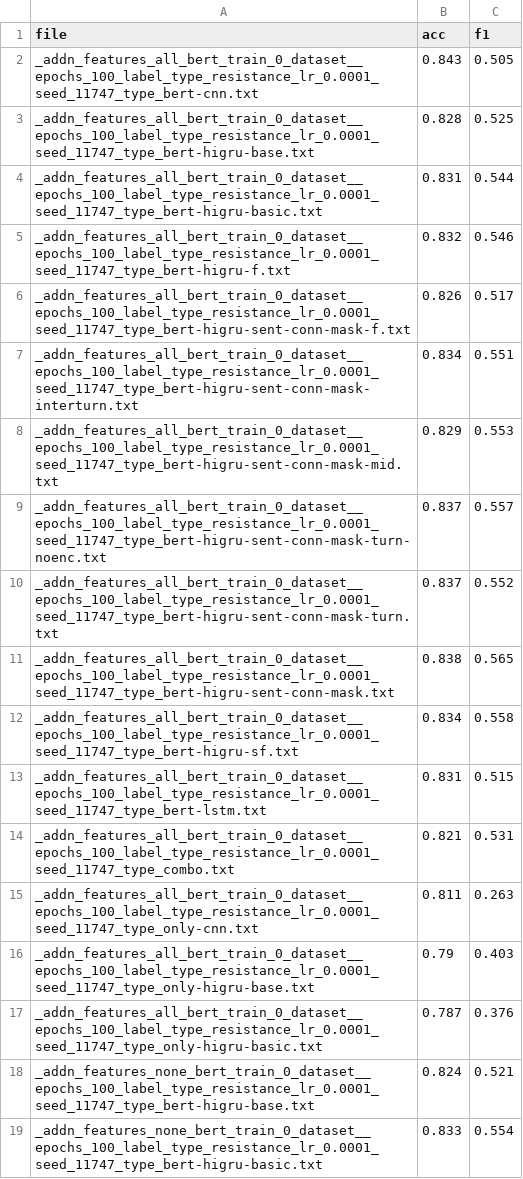
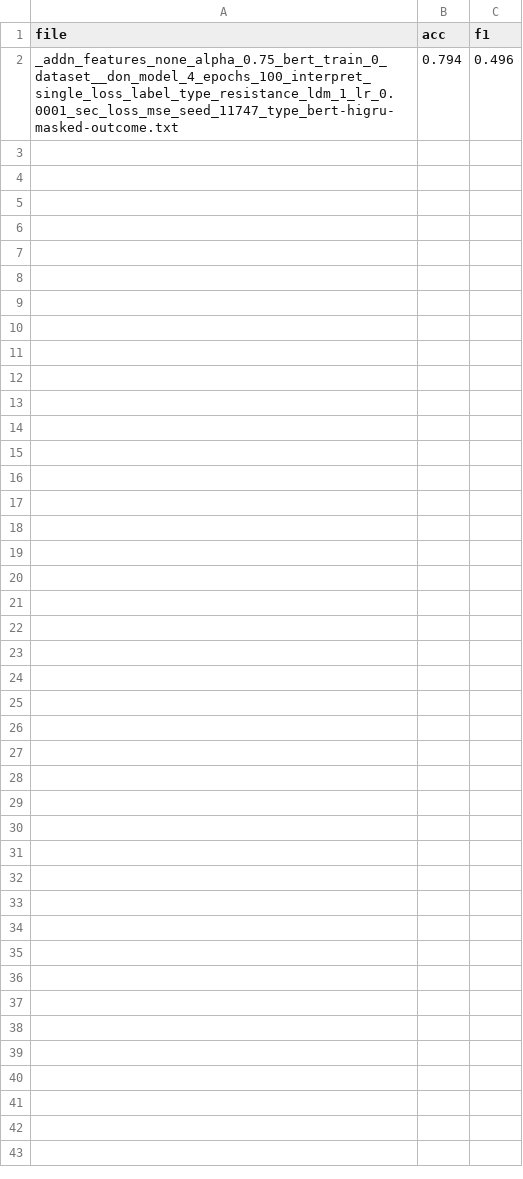
Before and after one commit to americast/resper, a CSV file: codes/higru/file_acc_f1_res.csv, drawn as a sheet; removed rows and columns are numbered as before the commit, all else as after; the diff names each change by its address in the sheet, - before the commit and + after, or states it on an @@ line.

Commit message:
outcome pers update

```diff
--- a/codes/higru/file_acc_f1_res.csv
+++ b/codes/higru/file_acc_f1_res.csv
-row 2: _addn_features_all_bert_train_0_dataset__epochs_100_label_type_resistance_lr_0.0001_seed_11747_type_bert-cnn.txt | 0.843 | 0.505
-row 3: _addn_features_all_bert_train_0_dataset__epochs_100_label_type_resistance_lr_0.0001_seed_11747_type_bert-higru-base.txt | 0.828 | 0.525
-row 4: _addn_features_all_bert_train_0_dataset__epochs_100_label_type_resistance_lr_0.0001_seed_11747_type_bert-higru-basic.txt | 0.831 | 0.544
-row 5: _addn_features_all_bert_train_0_dataset__epochs_100_label_type_resistance_lr_0.0001_seed_11747_type_bert-higru-f.txt | 0.832 | 0.546
-row 6: _addn_features_all_bert_train_0_dataset__epochs_100_label_type_resistance_lr_0.0001_seed_11747_type_bert-higru-sent-conn-mask-f.txt | 0.826 | 0.517
-row 7: _addn_features_all_bert_train_0_dataset__epochs_100_label_type_resistance_lr_0.0001_seed_11747_type_bert-higru-sent-conn-mask-interturn.txt | 0.834 | 0.551
-row 8: _addn_features_all_bert_train_0_dataset__epochs_100_label_type_resistance_lr_0.0001_seed_11747_type_bert-higru-sent-conn-mask-mid.txt | 0.829 | 0.553
-row 9: _addn_features_all_bert_train_0_dataset__epochs_100_label_type_resistance_lr_0.0001_seed_11747_type_bert-higru-sent-conn-mask-turn-noenc.txt | 0.837 | 0.557
-row 10: _addn_features_all_bert_train_0_dataset__epochs_100_label_type_resistance_lr_0.0001_seed_11747_type_bert-higru-sent-conn-mask-turn.txt | 0.837 | 0.552
-row 11: _addn_features_all_bert_train_0_dataset__epochs_100_label_type_resistance_lr_0.0001_seed_11747_type_bert-higru-sent-conn-mask.txt | 0.838 | 0.565
-row 12: _addn_features_all_bert_train_0_dataset__epochs_100_label_type_resistance_lr_0.0001_seed_11747_type_bert-higru-sf.txt | 0.834 | 0.558
-row 13: _addn_features_all_bert_train_0_dataset__epochs_100_label_type_resistance_lr_0.0001_seed_11747_type_bert-lstm.txt | 0.831 | 0.515
-row 14: _addn_features_all_bert_train_0_dataset__epochs_100_label_type_resistance_lr_0.0001_seed_11747_type_combo.txt | 0.821 | 0.531
-row 15: _addn_features_all_bert_train_0_dataset__epochs_100_label_type_resistance_lr_0.0001_seed_11747_type_only-cnn.txt | 0.811 | 0.263
-row 16: _addn_features_all_bert_train_0_dataset__epochs_100_label_type_resistance_lr_0.0001_seed_11747_type_only-higru-base.txt | 0.79 | 0.403
-row 17: _addn_features_all_bert_train_0_dataset__epochs_100_label_type_resistance_lr_0.0001_seed_11747_type_only-higru-basic.txt | 0.787 | 0.376
-row 18: _addn_features_none_bert_train_0_dataset__epochs_100_label_type_resistance_lr_0.0001_seed_11747_type_bert-higru-base.txt | 0.824 | 0.521
-row 19: _addn_features_none_bert_train_0_dataset__epochs_100_label_type_resistance_lr_0.0001_seed_11747_type_bert-higru-basic.txt | 0.833 | 0.554
+row 2: _addn_features_none_alpha_0.75_bert_train_0_dataset__don_model_4_epochs_100_interpret_single_loss_label_type_resistance_ldm_1_lr_0.0001_sec_loss_mse_seed_11747_type_bert-higru-masked-outcome.txt | 0.794 | 0.496
```
Also changed, not shown: 4 other files.
